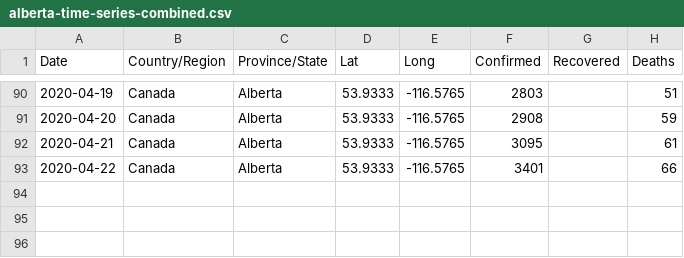
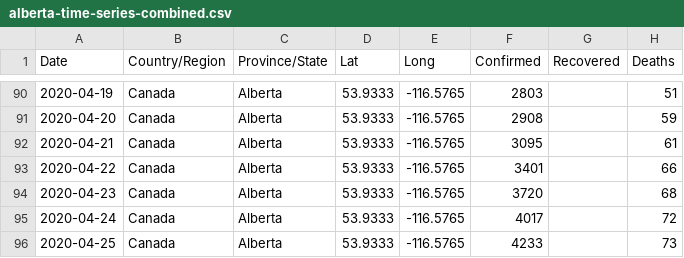
Before and after one commit to joshmgrant/covid-19, a CSV file: data/alberta-time-series-combined.csv, drawn as a sheet; only a part is shown, gaps mark what is left out; the diff names each change by its address in the sheet, - before the commit and + after, or states it on an @@ line.

```diff
--- a/data/alberta-time-series-combined.csv
+++ b/data/alberta-time-series-combined.csv
+row 94: 2020-04-23 | Canada | Alberta | 53.9333 | -116.5765 | 3720 |  | 68
+row 95: 2020-04-24 | Canada | Alberta | 53.9333 | -116.5765 | 4017 |  | 72
+row 96: 2020-04-25 | Canada | Alberta | 53.9333 | -116.5765 | 4233 |  | 73
```
Also changed, not shown: data/bc-time-series-combined.csv, data/canada-time-series-combined.csv, 15 other files.
